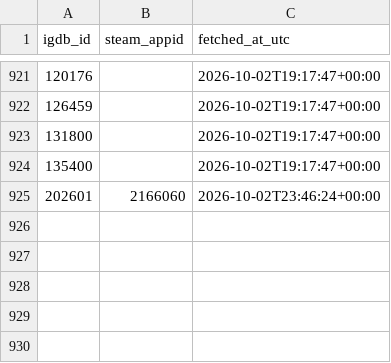
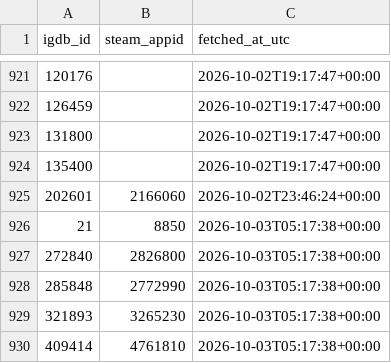
Before and after one commit to jaimelub17/projects, a CSV file: stream-radar/data/catalog/igdb_steam_map.csv, drawn as a sheet; only a part is shown, gaps mark what is left out; the diff names each change by its address in the sheet, - before the commit and + after, or states it on an @@ line.

```diff
--- a/stream-radar/data/catalog/igdb_steam_map.csv
+++ b/stream-radar/data/catalog/igdb_steam_map.csv
+row 926: 21 | 8850 | 2026-10-03T05:17:38+00:00
+row 927: 272840 | 2826800 | 2026-10-03T05:17:38+00:00
+row 928: 285848 | 2772990 | 2026-10-03T05:17:38+00:00
+row 929: 321893 | 3265230 | 2026-10-03T05:17:38+00:00
+row 930: 409414 | 4761810 | 2026-10-03T05:17:38+00:00
```
Also changed, not shown: 6 other files.
